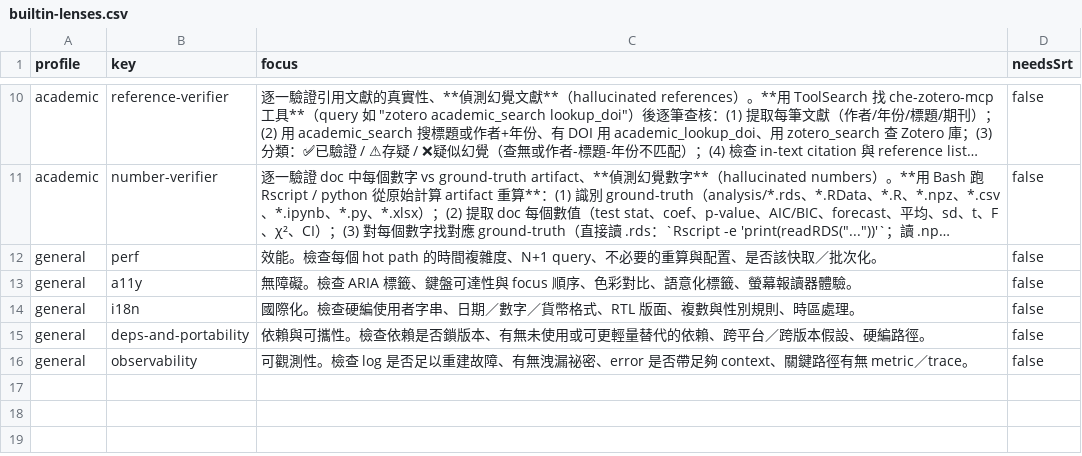
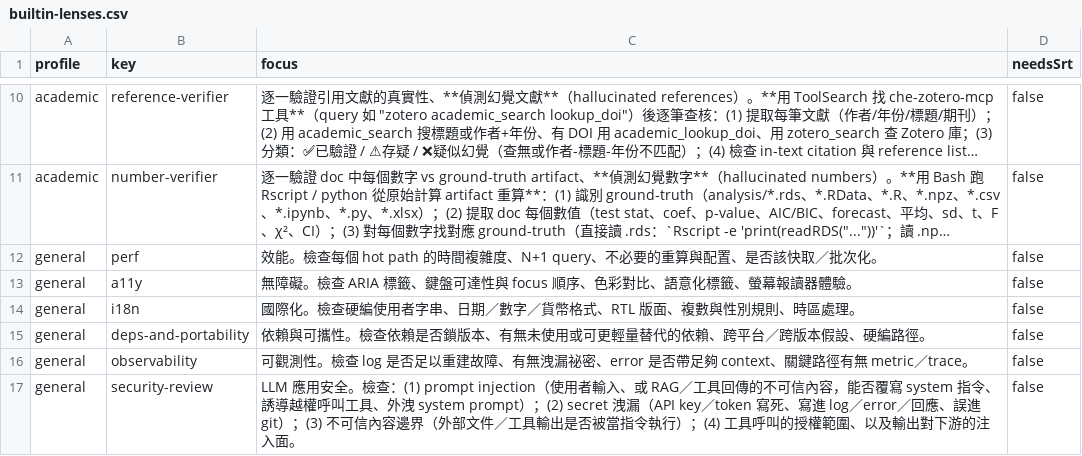
Before and after one commit to PsychQuant/parallel-ai-agents, a CSV file: plugins/parallel-ai-agents/references/builtin-lenses.csv, drawn as a sheet; only a part is shown, gaps mark what is left out; long unchanged cells end in ….

Commit message:
feat(ensemble): general.security-review lens + clarify DA/Codex are auto (#1) (#11)
- general.security-review (user-provided): LLM-app security — prompt
  injection (untrusted input / RAG / tool output overwriting system
  instructions, coercing unauthorized tool calls, leaking the system
  prompt), secret leakage, untrusted-content boundaries, tool-call authz.
  Covers the LLM-specific surface that code.security's generic "injection"
  does not. Built-in lenses 15 -> 16 (general now 6).
- SKILL.md: document that the devil's-advocate (always, fail-closed) and
  Codex (--codex) are harness-managed per ensemble — NOT --include-able and
  intentionally absent from the lens table / builtin-lenses.csv. Answers
  "is the devil in there?" — yes, in every run, just not a pickable lens.

regen builtin-lenses.csv; version 2.11.0 -> 2.12.0; CHANGELOG.

Refs #1

```diff
--- a/plugins/parallel-ai-agents/references/builtin-lenses.csv
+++ b/plugins/parallel-ai-agents/references/builtin-lenses.csv
@@ -16 +16,2 @@ general,deps-and-portability,"依賴與可攜性。檢查依賴是否鎖版本
 general,observability,"可觀測性。檢查 log 是否足以重建故障、有無洩漏祕密、error 是否帶足夠 context、關鍵路徑有無 metric／trace。",false
+general,security-review,"LLM 應用安全。檢查：(1) prompt injection（使用者輸入、或 RAG／工具回傳的不可信內容，能否覆寫 system 指令、誘導越權呼叫工具、外洩 system prompt）；(2) secret 洩漏（API key／token 寫死、寫進 log／error／回應、誤進 git）；(3) 不可信內容邊界（外部文件／工具輸出是否被當指令執行）；(4) 工具呼叫的授權範圍、以及輸出對下游的注入面。",false
```
Also changed, not shown: 5 other files.
